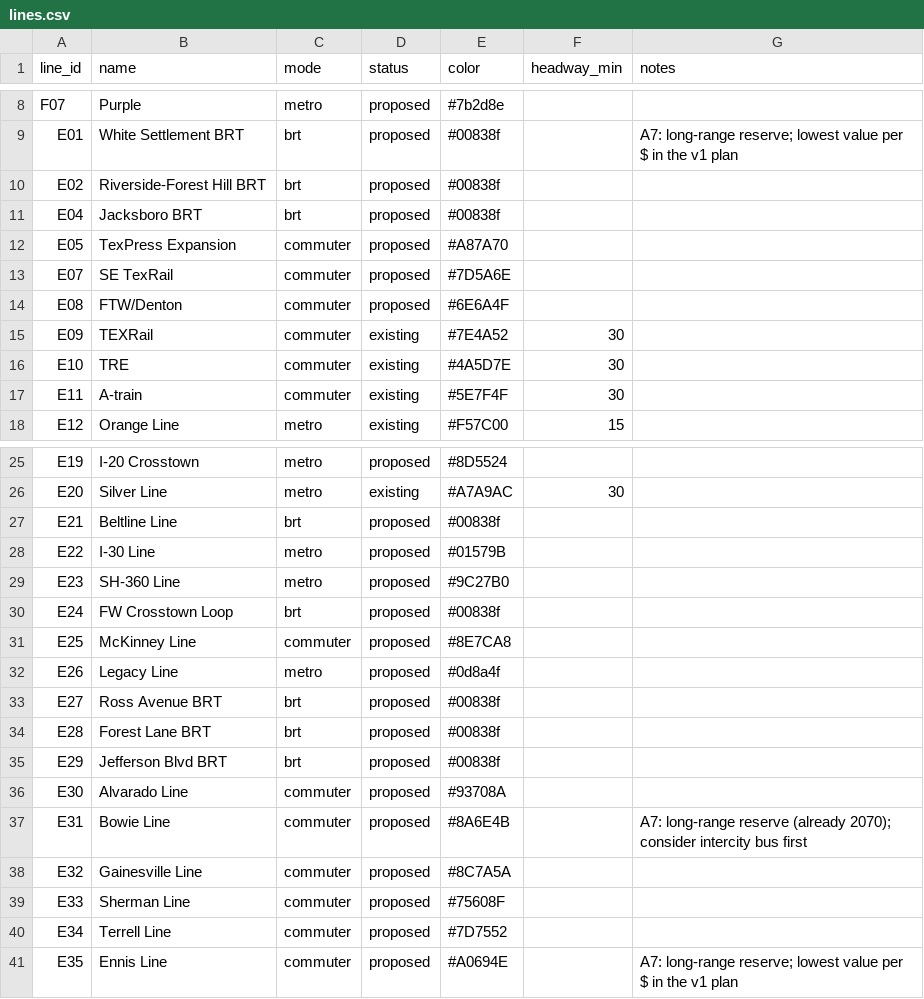
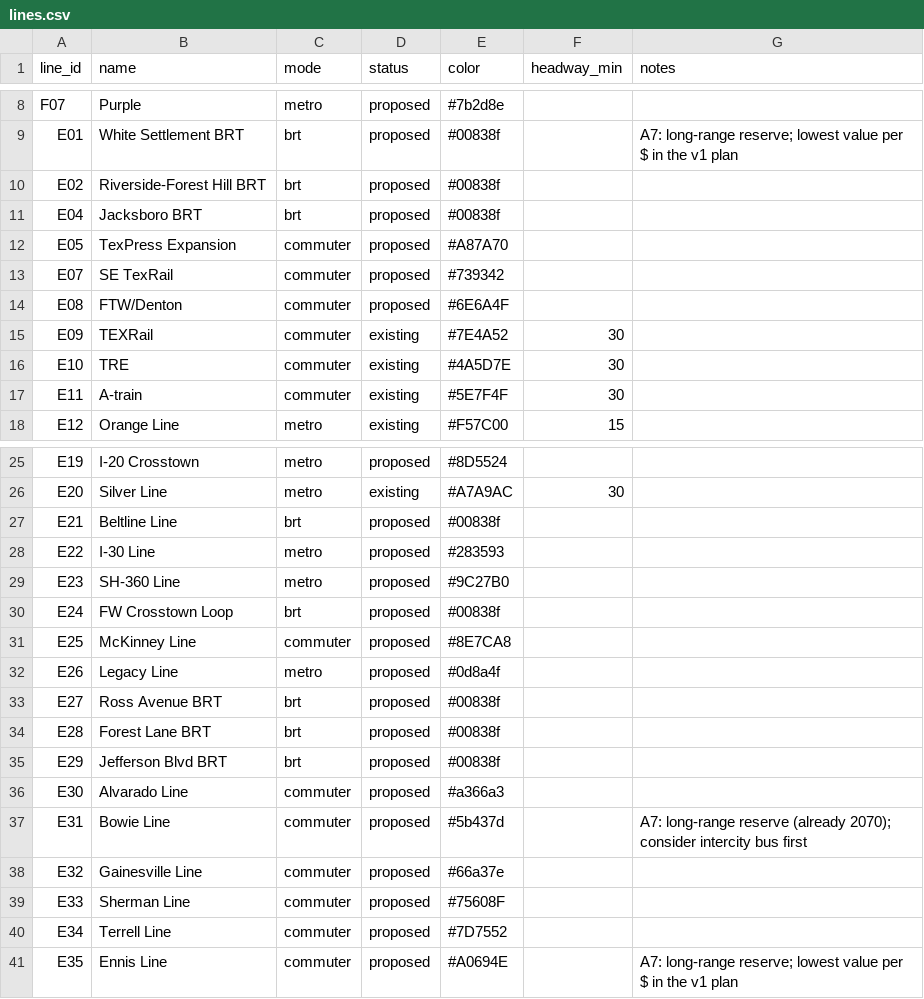
Before and after one commit to dgoodenough/dfw-transit, a CSV file: network/lines.csv, drawn as a sheet; only a part is shown, gaps mark what is left out.

```diff
--- a/network/lines.csv
+++ b/network/lines.csv
@@ -12,3 +12,3 @@ E04,Jacksboro BRT,brt,proposed,#00838f,,
 E05,TexPress Expansion,commuter,proposed,#A87A70,,
-E07,SE TexRail,commuter,proposed,#7D5A6E,,
+E07,SE TexRail,commuter,proposed,#739342,,
 E08,FTW/Denton,commuter,proposed,#6E6A4F,,
@@ -27,3 +27,3 @@ E20,Silver Line,metro,existing,#A7A9AC,30,
 E21,Beltline Line,brt,proposed,#00838f,,
-E22,I-30 Line,metro,proposed,#01579B,,
+E22,I-30 Line,metro,proposed,#283593,,
 E23,SH-360 Line,metro,proposed,#9C27B0,,
@@ -35,5 +35,5 @@ E28,Forest Lane BRT,brt,proposed,#00838f,,
 E29,Jefferson Blvd BRT,brt,proposed,#00838f,,
-E30,Alvarado Line,commuter,proposed,#93708A,,
-E31,Bowie Line,commuter,proposed,#8A6E4B,,A7: long-range reserve (already 2070); consider intercity bus first
-E32,Gainesville Line,commuter,proposed,#8C7A5A,,
+E30,Alvarado Line,commuter,proposed,#a366a3,,
+E31,Bowie Line,commuter,proposed,#5b437d,,A7: long-range reserve (already 2070); consider intercity bus first
+E32,Gainesville Line,commuter,proposed,#66a37e,,
 E33,Sherman Line,commuter,proposed,#75608F,,
```
Also changed, not shown: scenarios/lever_expand_brtgrid/lines.csv, scenarios/lever_expand_core/lines.csv, 9 other files.
